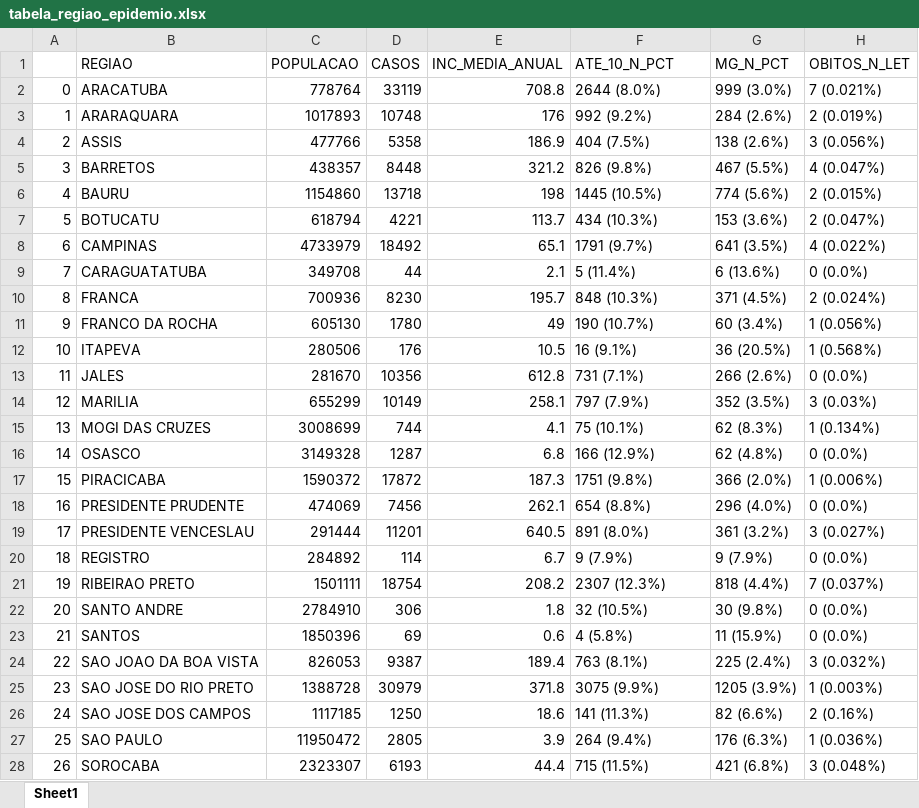
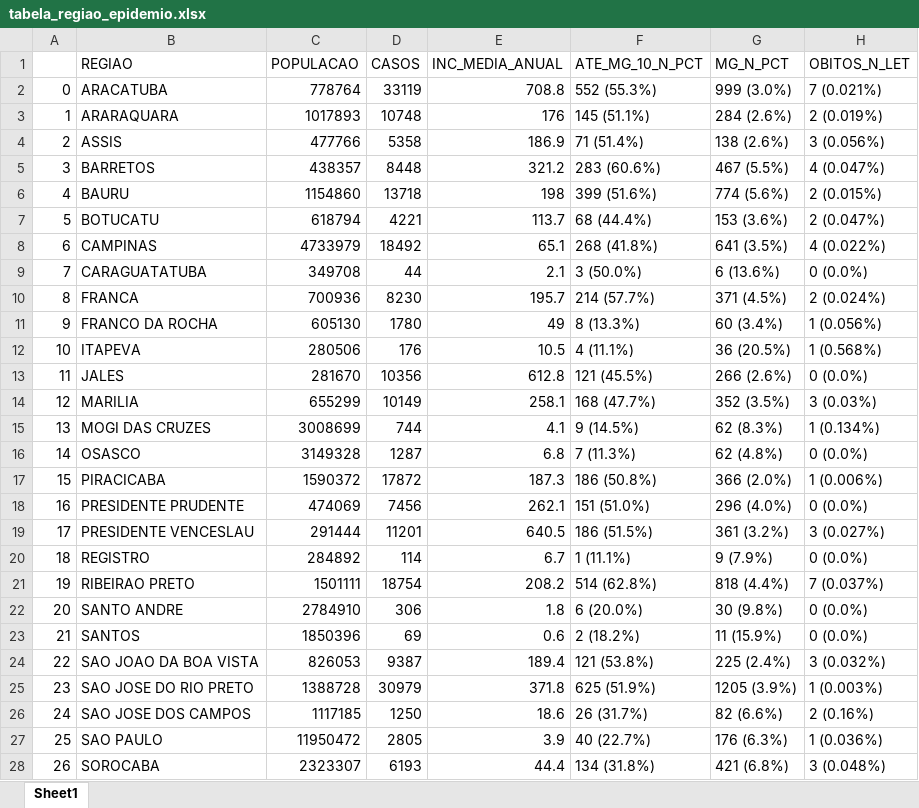
Before and after one commit to lucascgmermano/escorpiao_pesa, an Excel workbook: Quadro2/resultados/tabela_regiao_epidemio.xlsx, sheet Sheet1, drawn as a sheet; only a part is shown; values as stored, in another font and other column widths than the file's, no borders; the diff covers the shown part only; the diff names each change by its address in the sheet, - before the commit and + after, or states it on an @@ line.

```diff
--- a/Quadro2/resultados/tabela_regiao_epidemio.xlsx (sheet Sheet1)
+++ b/Quadro2/resultados/tabela_regiao_epidemio.xlsx (sheet Sheet1)
-F1: ATE_10_N_PCT
+F1: ATE_MG_10_N_PCT
-F2 (ATE_MG_10_N_PCT): 2644 (8.0%)
+F2 (ATE_MG_10_N_PCT): 552 (55.3%)
-F3 (ATE_MG_10_N_PCT): 992 (9.2%)
+F3 (ATE_MG_10_N_PCT): 145 (51.1%)
-F4 (ATE_MG_10_N_PCT): 404 (7.5%)
+F4 (ATE_MG_10_N_PCT): 71 (51.4%)
-F5 (ATE_MG_10_N_PCT): 826 (9.8%)
+F5 (ATE_MG_10_N_PCT): 283 (60.6%)
-F6 (ATE_MG_10_N_PCT): 1445 (10.5%)
+F6 (ATE_MG_10_N_PCT): 399 (51.6%)
-F7 (ATE_MG_10_N_PCT): 434 (10.3%)
+F7 (ATE_MG_10_N_PCT): 68 (44.4%)
-F8 (ATE_MG_10_N_PCT): 1791 (9.7%)
+F8 (ATE_MG_10_N_PCT): 268 (41.8%)
-F9 (ATE_MG_10_N_PCT): 5 (11.4%)
+F9 (ATE_MG_10_N_PCT): 3 (50.0%)
-F10 (ATE_MG_10_N_PCT): 848 (10.3%)
+F10 (ATE_MG_10_N_PCT): 214 (57.7%)
-F11 (ATE_MG_10_N_PCT): 190 (10.7%)
+F11 (ATE_MG_10_N_PCT): 8 (13.3%)
-F12 (ATE_MG_10_N_PCT): 16 (9.1%)
+F12 (ATE_MG_10_N_PCT): 4 (11.1%)
-F13 (ATE_MG_10_N_PCT): 731 (7.1%)
+F13 (ATE_MG_10_N_PCT): 121 (45.5%)
-F14 (ATE_MG_10_N_PCT): 797 (7.9%)
+F14 (ATE_MG_10_N_PCT): 168 (47.7%)
-F15 (ATE_MG_10_N_PCT): 75 (10.1%)
+F15 (ATE_MG_10_N_PCT): 9 (14.5%)
-F16 (ATE_MG_10_N_PCT): 166 (12.9%)
+F16 (ATE_MG_10_N_PCT): 7 (11.3%)
-F17 (ATE_MG_10_N_PCT): 1751 (9.8%)
+F17 (ATE_MG_10_N_PCT): 186 (50.8%)
-F18 (ATE_MG_10_N_PCT): 654 (8.8%)
+F18 (ATE_MG_10_N_PCT): 151 (51.0%)
-F19 (ATE_MG_10_N_PCT): 891 (8.0%)
+F19 (ATE_MG_10_N_PCT): 186 (51.5%)
-F20 (ATE_MG_10_N_PCT): 9 (7.9%)
+F20 (ATE_MG_10_N_PCT): 1 (11.1%)
-F21 (ATE_MG_10_N_PCT): 2307 (12.3%)
+F21 (ATE_MG_10_N_PCT): 514 (62.8%)
-F22 (ATE_MG_10_N_PCT): 32 (10.5%)
+F22 (ATE_MG_10_N_PCT): 6 (20.0%)
-F23 (ATE_MG_10_N_PCT): 4 (5.8%)
+F23 (ATE_MG_10_N_PCT): 2 (18.2%)
-F24 (ATE_MG_10_N_PCT): 763 (8.1%)
+F24 (ATE_MG_10_N_PCT): 121 (53.8%)
-F25 (ATE_MG_10_N_PCT): 3075 (9.9%)
+F25 (ATE_MG_10_N_PCT): 625 (51.9%)
-F26 (ATE_MG_10_N_PCT): 141 (11.3%)
+F26 (ATE_MG_10_N_PCT): 26 (31.7%)
-F27 (ATE_MG_10_N_PCT): 264 (9.4%)
+F27 (ATE_MG_10_N_PCT): 40 (22.7%)
-F28 (ATE_MG_10_N_PCT): 715 (11.5%)
+F28 (ATE_MG_10_N_PCT): 134 (31.8%)
```
Also changed, not shown: 2 edited cells elsewhere in this sheet, 4 other files.
